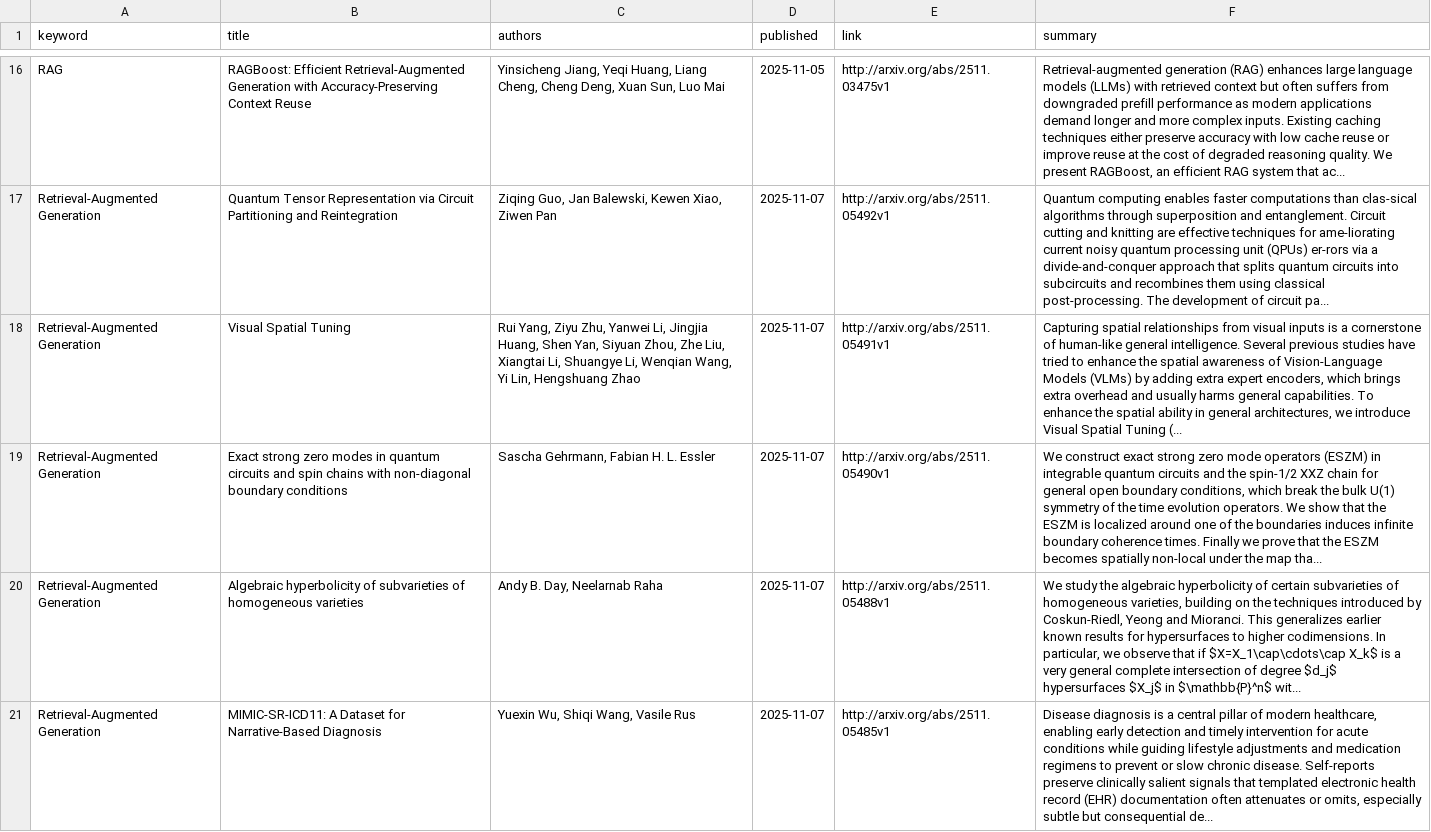
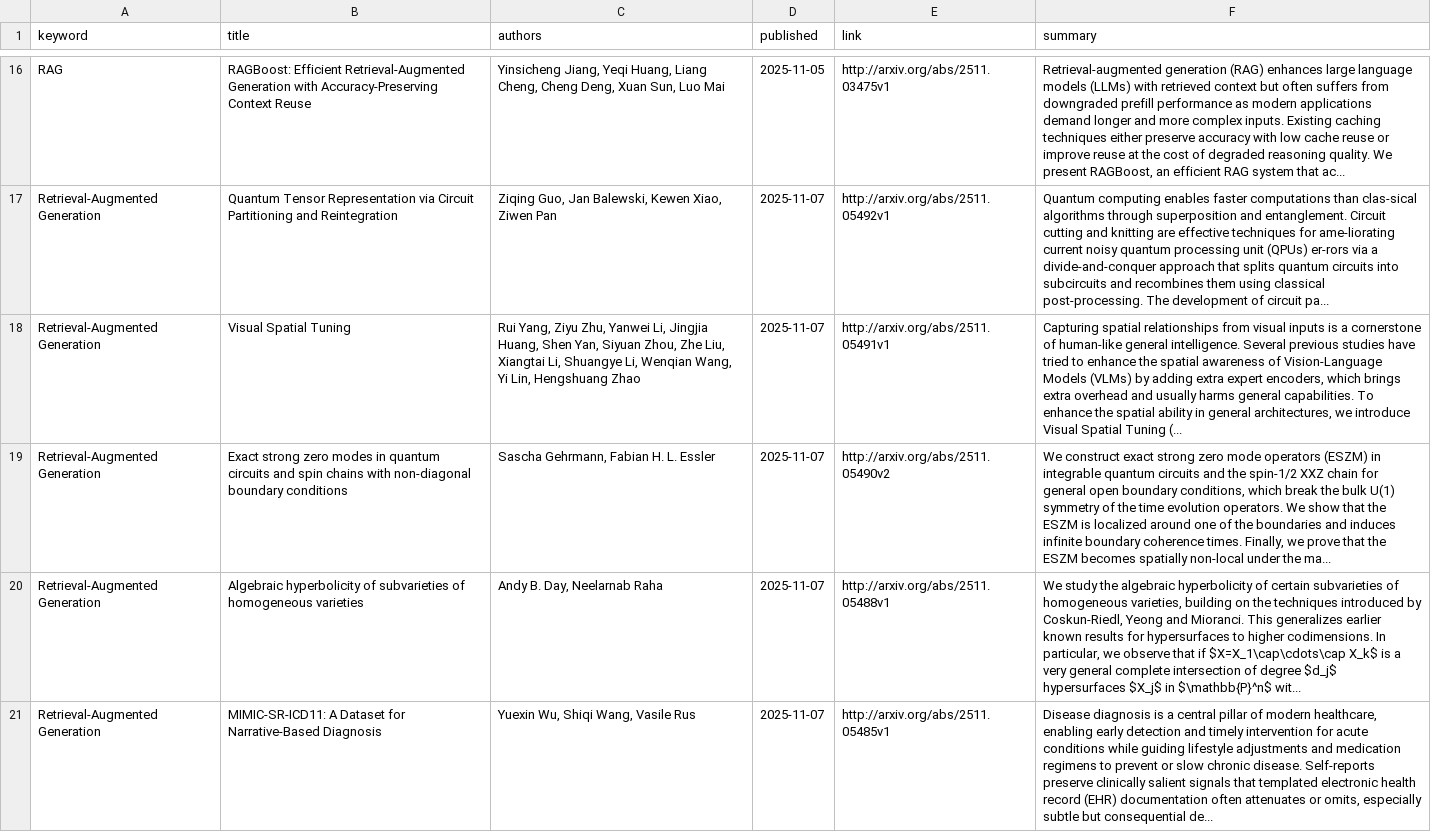
Before and after one commit to leoz32/arxiv-daily, a CSV file: data/papers.csv, drawn as a sheet; only a part is shown, gaps mark what is left out; the diff names each change by its address in the sheet, - before the commit and + after, or states it on an @@ line.

```diff
--- a/data/papers.csv
+++ b/data/papers.csv
-E19 (link): http://arxiv.org/abs/2511.05490v1
+E19 (link): http://arxiv.org/abs/2511.05490v2
-F19 (summary): …the boundaries induces infinite boundary coherence times. Finally we prove that the ESZM becomes spatially non-local under the map tha...
+F19 (summary): …the boundaries and induces infinite boundary coherence times. Finally, we prove that the ESZM becomes spatially non-local under the ma...
```
Also changed, not shown: 2 other files.
